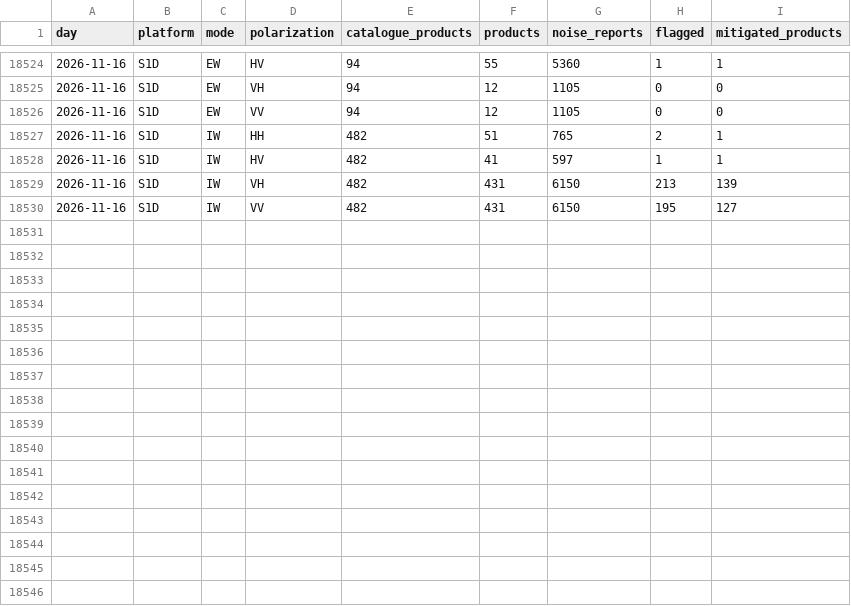
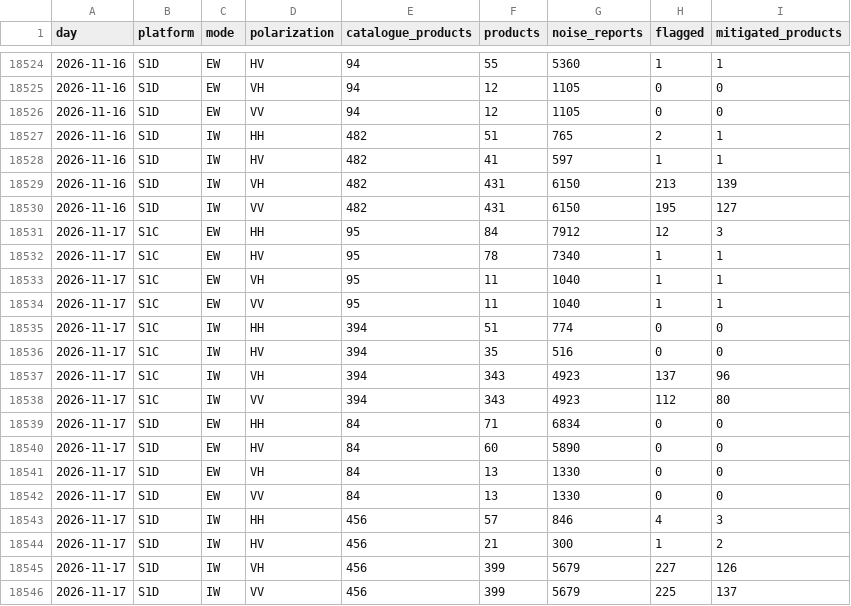
Before and after one commit to egagli/s1-rfi-inventory, a CSV file: data/daily_summary.csv, drawn as a sheet; only a part is shown, gaps mark what is left out.

```diff
--- a/data/daily_summary.csv
+++ b/data/daily_summary.csv
@@ -18530 +18530,17 @@ day,platform,mode,polarization,catalogue_products,products,noise_reports,flagged
 2026-11-16,S1D,IW,VV,482,431,6150,195,127
+2026-11-17,S1C,EW,HH,95,84,7912,12,3
+2026-11-17,S1C,EW,HV,95,78,7340,1,1
+2026-11-17,S1C,EW,VH,95,11,1040,1,1
+2026-11-17,S1C,EW,VV,95,11,1040,1,1
+2026-11-17,S1C,IW,HH,394,51,774,0,0
+2026-11-17,S1C,IW,HV,394,35,516,0,0
+2026-11-17,S1C,IW,VH,394,343,4923,137,96
+2026-11-17,S1C,IW,VV,394,343,4923,112,80
+2026-11-17,S1D,EW,HH,84,71,6834,0,0
+2026-11-17,S1D,EW,HV,84,60,5890,0,0
+2026-11-17,S1D,EW,VH,84,13,1330,0,0
+2026-11-17,S1D,EW,VV,84,13,1330,0,0
+2026-11-17,S1D,IW,HH,456,57,846,4,3
+2026-11-17,S1D,IW,HV,456,21,300,1,2
+2026-11-17,S1D,IW,VH,456,399,5679,227,126
+2026-11-17,S1D,IW,VV,456,399,5679,225,137
```
